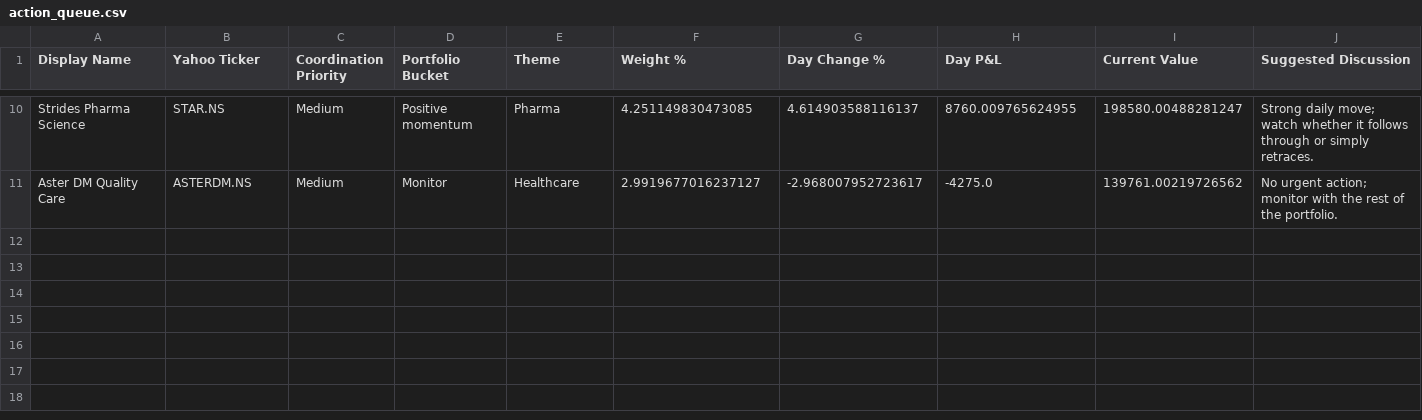
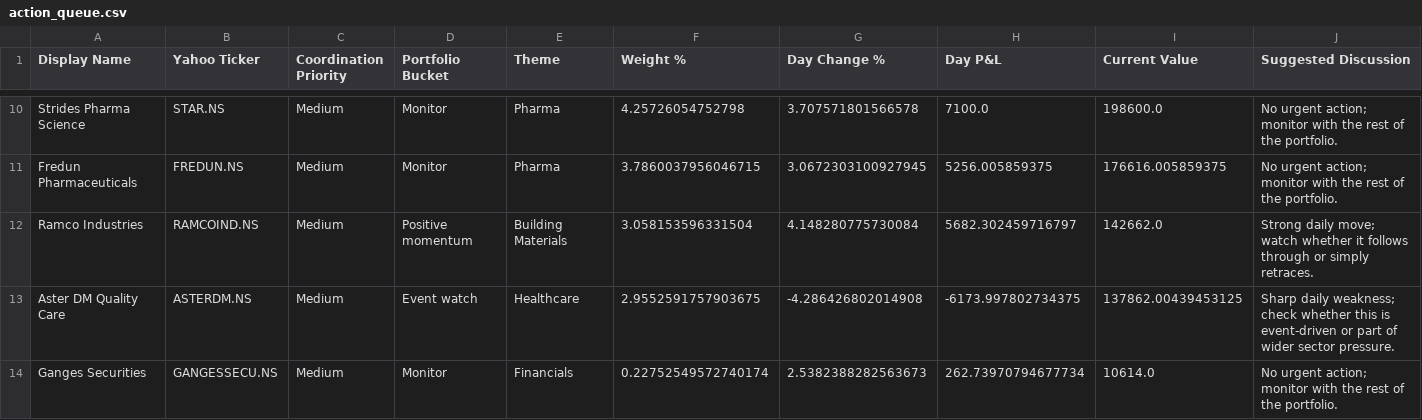
Before and after one commit to hvj7p7shkv-hub/vikram-portfolio-dashboard, a CSV file: data/action_queue.csv, drawn as a sheet; only a part is shown, gaps mark what is left out; addresses are those after the commit; the diff covers the shown part only; the diff names each change by its address in the sheet, - before the commit and + after, or states it on an @@ line.

```diff
--- a/data/action_queue.csv
+++ b/data/action_queue.csv
-D10 (Portfolio Bucket): Positive momentum
+D10 (Portfolio Bucket): Monitor
-F10 (Weight %): 4.251149830473085
+F10 (Weight %): 4.25726054752798
-G10 (Day Change %): 4.614903588116137
+G10 (Day Change %): 3.707571801566578
-H10 (Day P&L): 8760.009765624955
+H10 (Day P&L): 7100.0
-I10 (Current Value): 198580.00488281247
+I10 (Current Value): 198600.0
-J10 (Suggested Discussion): Strong daily move; watch whether it follows through or simply retraces.
+J10 (Suggested Discussion): No urgent action; monitor with the rest of the portfolio.
+row 11: Fredun Pharmaceuticals | FREDUN.NS | Medium | Monitor | Pharma | 3.7860037956046715 | 3.0672303100927945 | 5256.005859375 | 176616.005859375 | No urgent action; monitor with the rest of the portfolio.
+row 12: Ramco Industries | RAMCOIND.NS | Medium | Positive momentum | Building Materials | 3.058153596331504 | 4.148280775730084 | 5682.302459716797 | 142662.0 | Strong daily move; watch whether it follows through or simply retraces.
-D13 (Portfolio Bucket): Monitor
+D13 (Portfolio Bucket): Event watch
-F13 (Weight %): 2.9919677016237127
+F13 (Weight %): 2.9552591757903675
-G13 (Day Change %): -2.968007952723617
+G13 (Day Change %): -4.286426802014908
-H13 (Day P&L): -4275.0
+H13 (Day P&L): -6173.997802734375
-I13 (Current Value): 139761.00219726562
+I13 (Current Value): 137862.00439453125
-J13 (Suggested Discussion): No urgent action; monitor with the rest of the portfolio.
+J13 (Suggested Discussion): Sharp daily weakness; check whether this is event-driven or part of wider sector pressure.
+row 14: Ganges Securities | GANGESSECU.NS | Medium | Monitor | Financials | 0.22752549572740174 | 2.5382388282563673 | 262.73970794677734 | 10614.0 | No urgent action; monitor with the rest of the portfolio.
```
Also changed, not shown: 1 added row, 1 removed row and 28 edited cells elsewhere in this file, data/holdings.csv, 1 other file.
